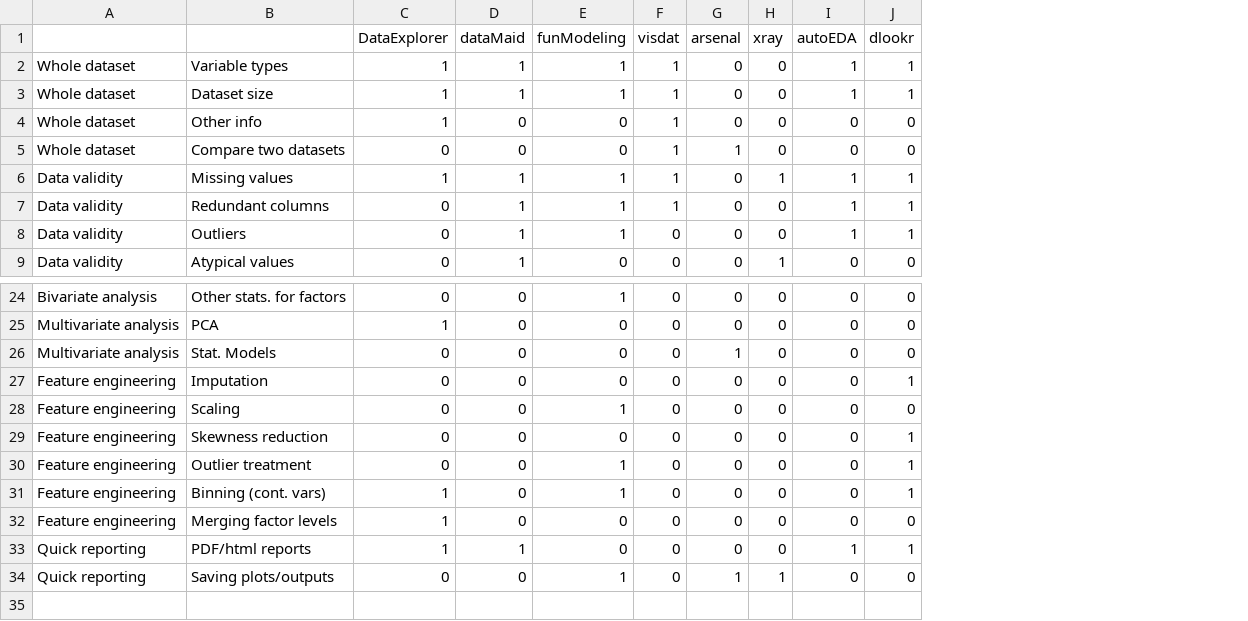
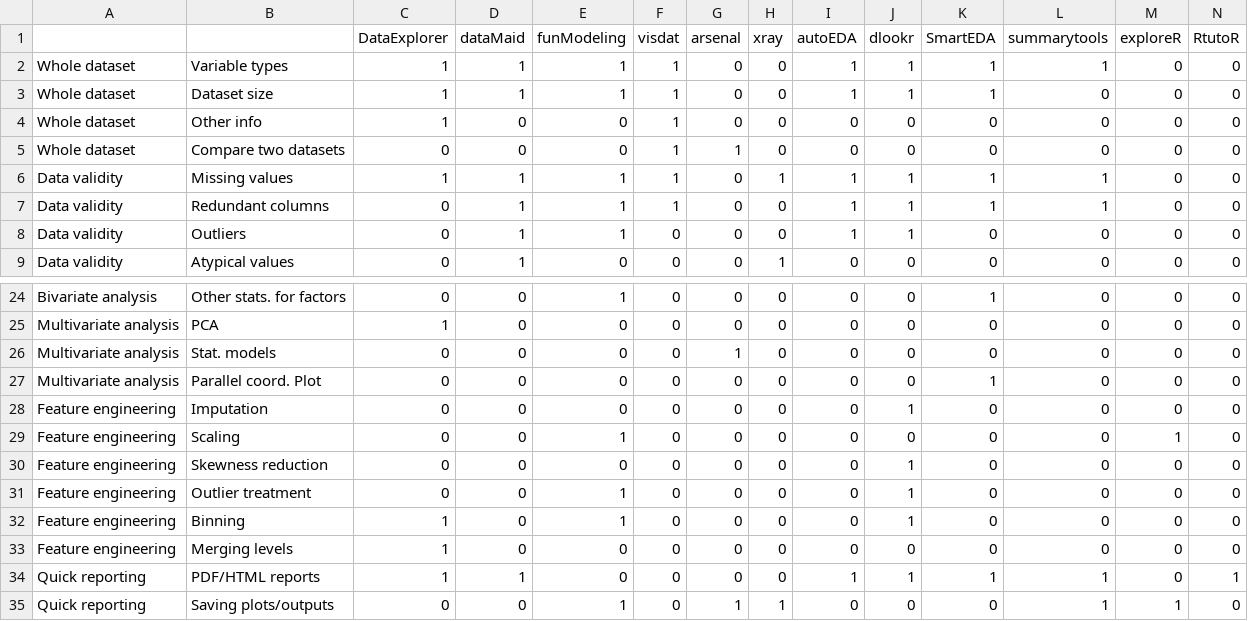
Before and after one commit to mstaniak/autoEDA-resources, a CSV file: comparison_table.csv, drawn as a sheet; only a part is shown, gaps mark what is left out; addresses are those after the commit; the diff names each change by its address in the sheet, - before the commit and + after, or states it on an @@ line.

Commit message:
adds feature comparison table from the paper

```diff
--- a/comparison_table.csv
+++ b/comparison_table.csv
+column K (SmartEDA), rows 2-9: 1 | 1 | 0 | 0 | 1 | 1 | 0 | 0; rows 24-26: 1 | 0 | 0; rows 28-35: 0 | 0 | 0 | 0 | 0 | 0 | 1 | 0
+column L (summarytools), rows 2-9: 1 | 0 | 0 | 0 | 1 | 1 | 0 | 0; rows 24-26: all 0; rows 28-35: 0 | 0 | 0 | 0 | 0 | 0 | 1 | 1
+column M (exploreR), rows 2-9: all 0; rows 24-26: all 0; rows 28-35: 0 | 1 | 0 | 0 | 0 | 0 | 0 | 1
+column N (RtutoR), rows 2-9: all 0; rows 24-26: all 0; rows 28-35: 0 | 0 | 0 | 0 | 0 | 0 | 1 | 0
-B26: Stat. Models
+B26: Stat. models
+row 27: Multivariate analysis | Parallel coord. Plot | 0 | 0 | 0 | 0 | 0 | 0 | 0 | 0 | 1 | 0 | 0 | 0
-B32: Binning (cont. vars)
+B32: Binning
-B33: Merging factor levels
+B33: Merging levels
-B34: PDF/html reports
+B34: PDF/HTML reports
```
Also changed, not shown: 5 other files.
